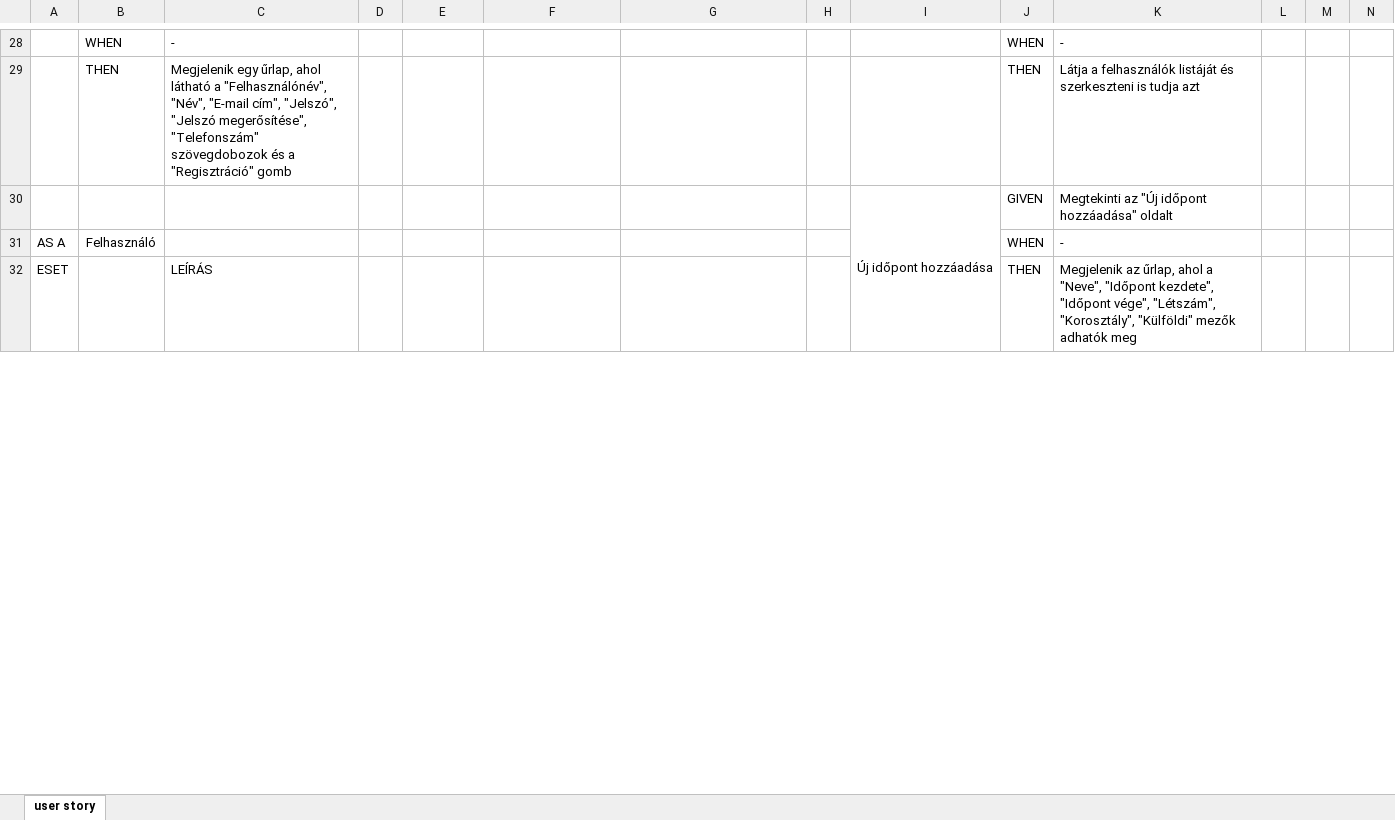
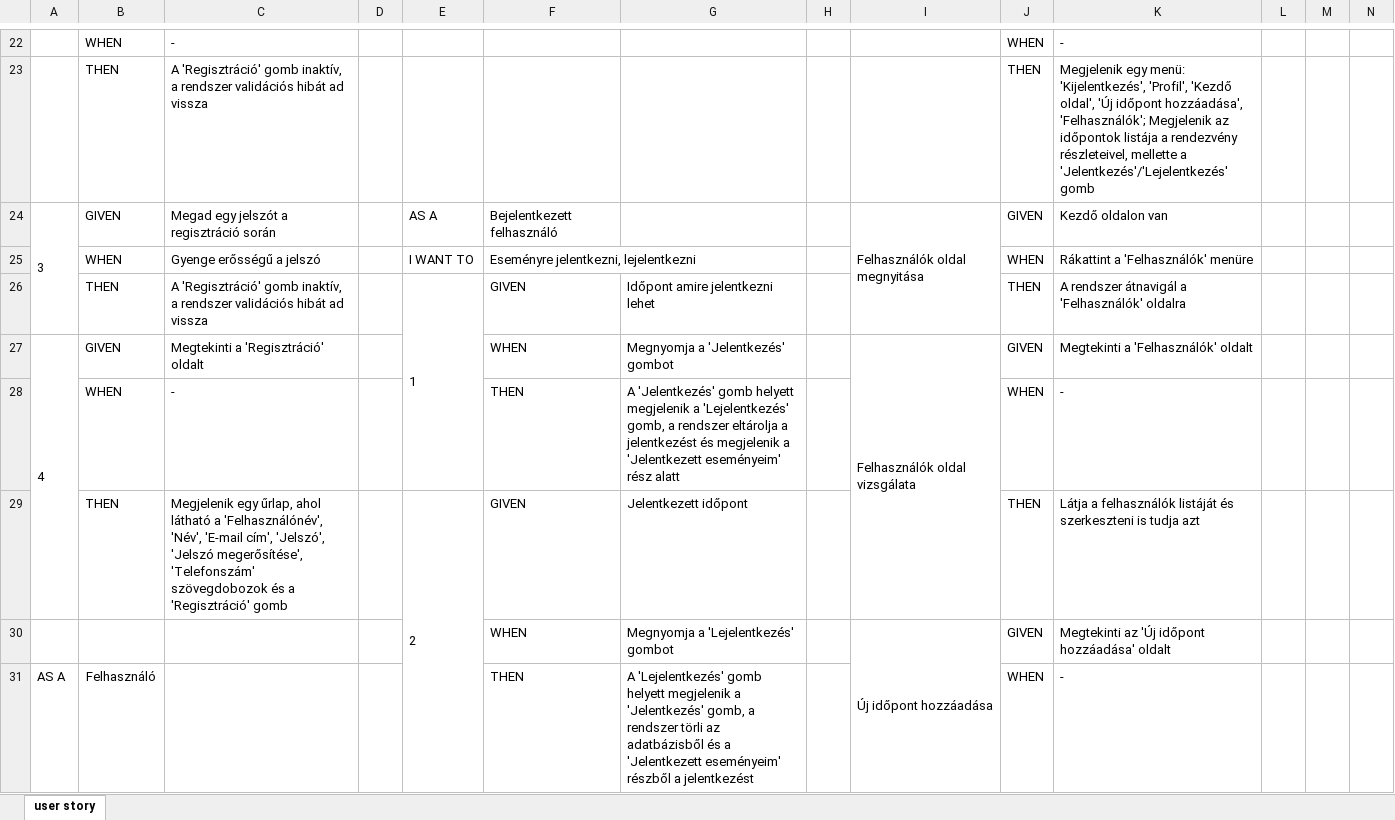
Before and after one commit to ppipicz24/Szakdolgozat, an Excel workbook: dokumentácio/user storyk.xlsx, sheet user story, drawn as a sheet; only a part is shown, gaps mark what is left out; values as stored, in another font and other column widths than the file's, no borders; removed rows and columns are numbered as before the commit, all else as after; rows hold the shown columns only; the diff covers the shown part only; the diff names each change by its address in the sheet, - before the commit and + after, or states it on an @@ line.

```diff
--- a/dokumentácio/user storyk.xlsx (sheet user story)
+++ b/dokumentácio/user storyk.xlsx (sheet user story)
-C23: Megjelenik egy űrlap, ahol látható a "Felhasználónév", "Név", "E-mail cím", "Jelszó", "Jelszó megerősítése", "Telefonszám" szövegdobozok és a "Regisztráció" gomb
+C23: A 'Regisztráció' gomb inaktív, a rendszer validációs hibát ad vissza
-K23: Látja a felhasználók listáját és szerkeszteni is tudja azt
+K23: Megjelenik egy menü: 'Kijelentkezés', 'Profil', 'Kezdő oldal', 'Új időpont hozzáadása', 'Felhasználók'; Megjelenik az időpontok listája a rendezvény részleteivel, mellette a 'Jelentkezés'/'Lejelentkezés' gomb
+row 24: 3 | GIVEN | Megad egy jelszót a regisztráció során |  | AS A | Bejelentkezett felhasználó |  |  | Felhasználók oldal megnyitása | GIVEN | Kezdő oldalon van
+row 25:  | WHEN | Gyenge erősségű a jelszó |  | I WANT TO | Eseményre jelentkezni, lejelentkezni |  |  |  | WHEN | Rákattint a 'Felhasználók' menüre
+row 26:  | THEN | A 'Regisztráció' gomb inaktív, a rendszer validációs hibát ad vissza |  | 1 | GIVEN | Időpont amire jelentkezni lehet |  |  | THEN | A rendszer átnavigál a 'Felhasználók' oldalra
+row 27: 4 | GIVEN | Megtekinti a 'Regisztráció' oldalt |  |  | WHEN | Megnyomja a 'Jelentkezés' gombot |  | Felhasználók oldal vizsgálata | GIVEN | Megtekinti a 'Felhasználók' oldalt
+row 28:  | WHEN | - |  |  | THEN | A 'Jelentkezés' gomb helyett megjelenik a 'Lejelentkezés' gomb, a rendszer eltárolja a jelentkezést és megjelenik a 'Jelentkezett eseményeim' rész alatt |  |  | WHEN | -
+row 29:  | THEN | Megjelenik egy űrlap, ahol látható a 'Felhasználónév', 'Név', 'E-mail cím', 'Jelszó', 'Jelszó megerősítése', 'Telefonszám' szövegdobozok és a 'Regisztráció' gomb |  | 2 | GIVEN | Jelentkezett időpont |  |  | THEN | Látja a felhasználók listáját és szerkeszteni is tudja azt
-F30: (empty)
+F30: WHEN
-G30: (empty)
+G30: Megnyomja a 'Lejelentkezés' gombot
-K30: Megtekinti az "Új időpont hozzáadása" oldalt
+K30: Megtekinti az 'Új időpont hozzáadása' oldalt
-F31: (empty)
+F31: THEN
-G31: (empty)
+G31: A 'Lejelentkezés' gomb helyett megjelenik a 'Jelentkezés' gomb, a rendszer törli az adatbázisből és a 'Jelentkezett eseményeim' részből a jelentkezést
-row 32: ESET |  | LEÍRÁS |  |  |  |  |  |  | THEN | Megjelenik az űrlap, ahol a "Neve", "Időpont kezdete", "Időpont vége", "Létszám", "Korosztály", "Külföldi" mezők adhatók meg
```
Also changed, not shown: 48 added rows, 13 removed rows, 43 edited cells, cell formats and merged cells elsewhere in this sheet, 15 other files.
